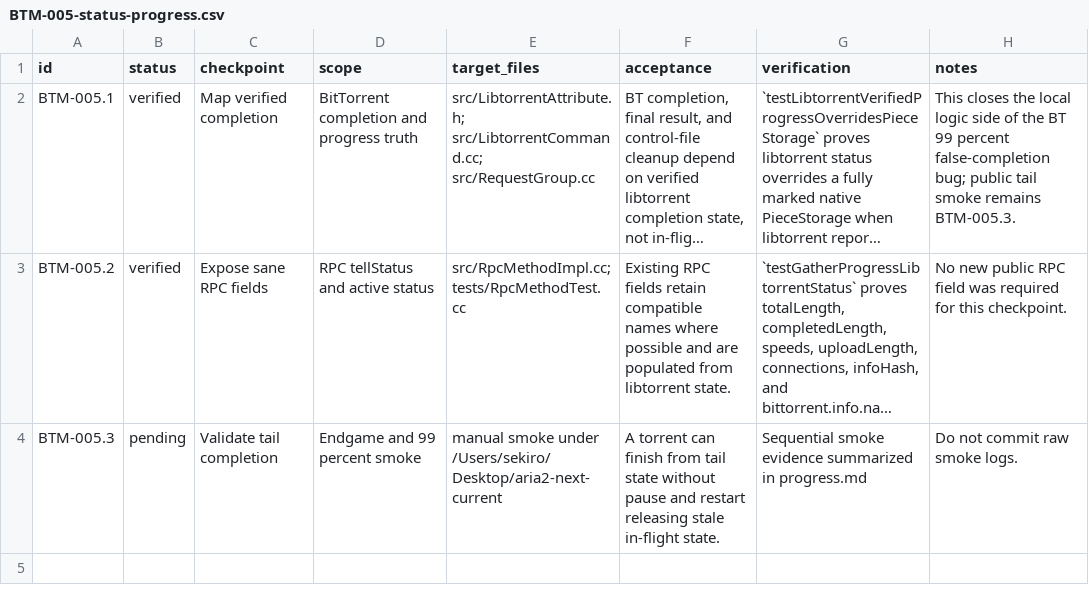
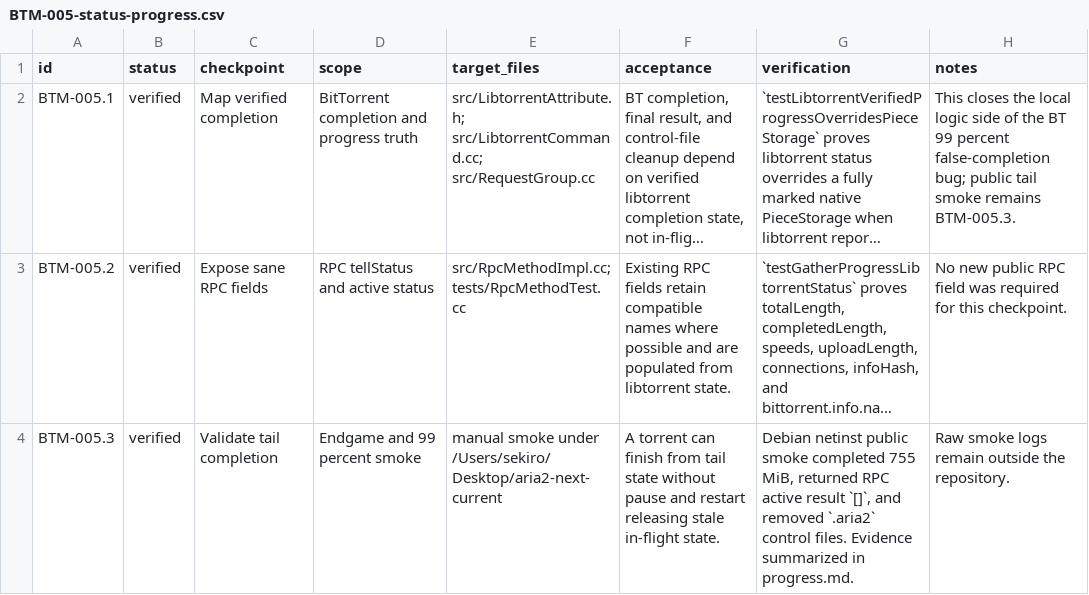
Before and after one commit to AnInsomniacy/aria2-next, a CSV file: docs/maintenance/libtorrent-bt-migration/checkpoints/BTM-005-status-progress.csv, drawn as a sheet; long unchanged cells end in …; the diff names each change by its address in the sheet, - before the commit and + after, or states it on an @@ line.

Commit message:
feat(bt): persist libtorrent resume data

```diff
--- a/docs/maintenance/libtorrent-bt-migration/checkpoints/BTM-005-status-progress.csv
+++ b/docs/maintenance/libtorrent-bt-migration/checkpoints/BTM-005-status-progress.csv
-B4 (status): pending
+B4 (status): verified
-G4 (verification): Sequential smoke evidence summarized in progress.md
+G4 (verification): Debian netinst public smoke completed 755 MiB, returned RPC active result `[]`, and removed `.aria2` control files. Evidence summarized in progress.md.
-H4 (notes): Do not commit raw smoke logs.
+H4 (notes): Raw smoke logs remain outside the repository.
```
Also changed, not shown: 11 other files.
